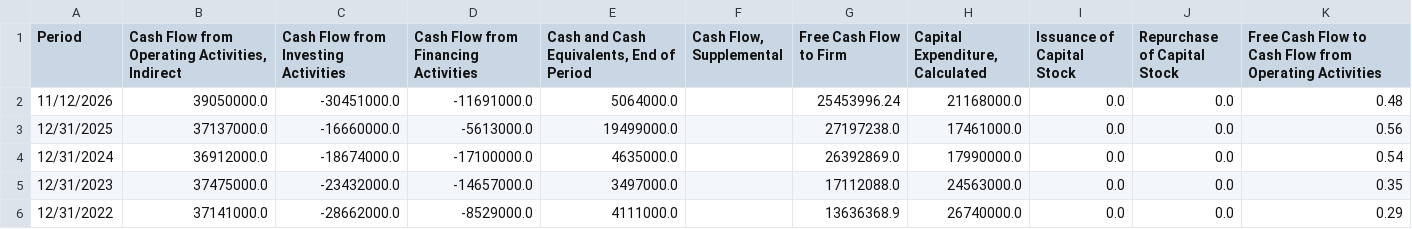
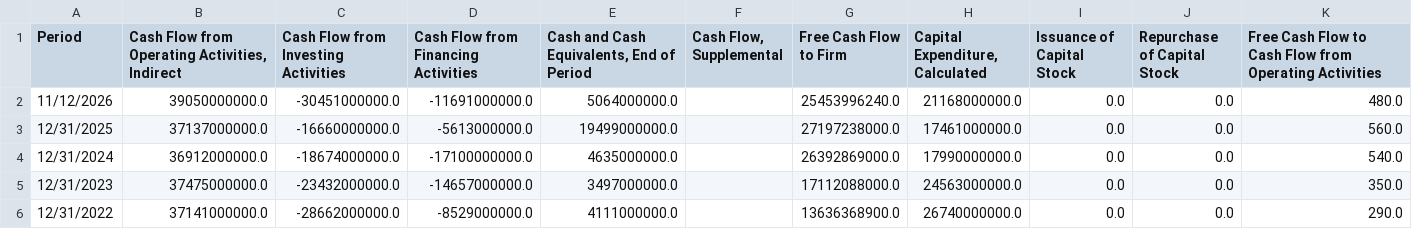
Before and after one commit to crsellinger/NW-Data-Analytics-Capstone, a CSV file: Cash_Flow_Statement.csv, drawn as a sheet.

```diff
--- a/Cash_Flow_Statement.csv
+++ b/Cash_Flow_Statement.csv
@@ -1,6 +1,6 @@
 Period,"Cash Flow from Operating Activities, Indirect",Cash Flow from Investing Activities,Cash Flow from Financing Activities,"Cash and Cash Equivalents, End of Period","Cash Flow, Supplemental",Free Cash Flow to Firm,"Capital Expenditure, Calculated",Issuance of Capital Stock,Repurchase of Capital Stock,Free Cash Flow to Cash Flow from Operating Activities
-11/12/2026,39050000.0,-30451000.0,-11691000.0,5064000.0,,25453996.24,21168000.0,0.0,0.0,0.48
-12/31/2025,37137000.0,-16660000.0,-5613000.0,19499000.0,,27197238.0,17461000.0,0.0,0.0,0.56
-12/31/2024,36912000.0,-18674000.0,-17100000.0,4635000.0,,26392869.0,17990000.0,0.0,0.0,0.54
-12/31/2023,37475000.0,-23432000.0,-14657000.0,3497000.0,,17112088.0,24563000.0,0.0,0.0,0.35
-12/31/2022,37141000.0,-28662000.0,-8529000.0,4111000.0,,13636368.9,26740000.0,0.0,0.0,0.29
+11/12/2026,39050000000.0,-30451000000.0,-11691000000.0,5064000000.0,,25453996240.0,21168000000.0,0.0,0.0,480.0
+12/31/2025,37137000000.0,-16660000000.0,-5613000000.0,19499000000.0,,27197238000.0,17461000000.0,0.0,0.0,560.0
+12/31/2024,36912000000.0,-18674000000.0,-17100000000.0,4635000000.0,,26392869000.0,17990000000.0,0.0,0.0,540.0
+12/31/2023,37475000000.0,-23432000000.0,-14657000000.0,3497000000.0,,17112088000.0,24563000000.0,0.0,0.0,350.0
+12/31/2022,37141000000.0,-28662000000.0,-8529000000.0,4111000000.0,,13636368900.0,26740000000.0,0.0,0.0,290.0
```
Also changed, not shown: Balance_Sheet.csv, Income_Statement.csv, 2 other files.
